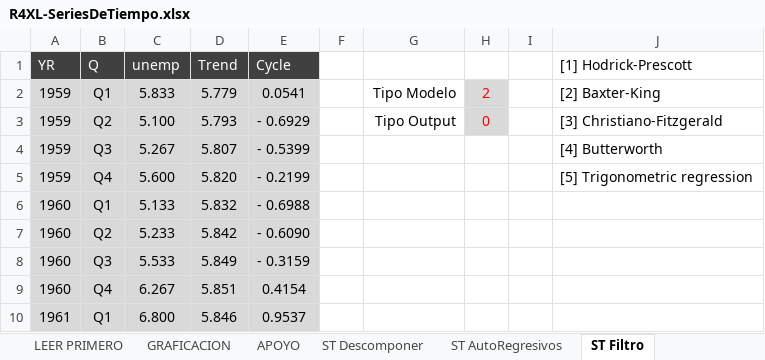
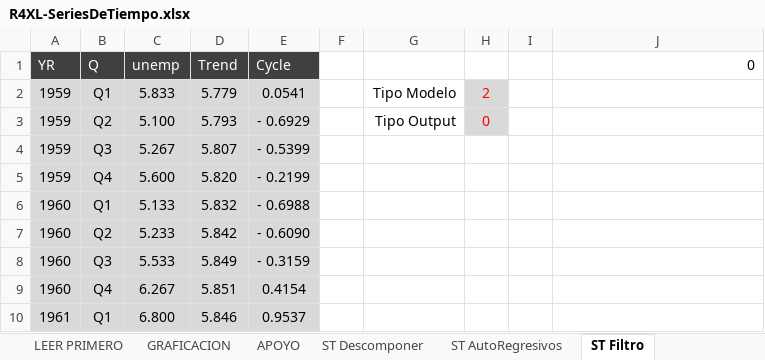
Before and after one commit to mbonillacr/R4XCL, an Excel workbook: EJEMPLOS EN EXCEL/BONILLA/R4XL-SeriesDeTiempo.xlsx, sheet ST Filtro, drawn as a sheet; only a part is shown; values as stored, in another font and other column widths than the file's, no borders; charts and pictures not drawn; the diff names each change by its address in the sheet, - before the commit and + after, or states it on an @@ line.

```diff
--- a/EJEMPLOS EN EXCEL/BONILLA/R4XL-SeriesDeTiempo.xlsx (sheet ST Filtro)
+++ b/EJEMPLOS EN EXCEL/BONILLA/R4XL-SeriesDeTiempo.xlsx (sheet ST Filtro)
-J1: [1] Hodrick-Prescott
+J1: 0
-J2 (0): [2] Baxter-King
+J2 (0): (empty)
-J3 (0): [3] Christiano-Fitzgerald
+J3 (0): (empty)
-J4 (0): [4] Butterworth
+J4 (0): (empty)
-J5 (0): [5] Trigonometric regression
+J5 (0): (empty)
```
Also changed, not shown: sheet ST Cointegracion, charts or pictures, EJEMPLOS EN EXCEL/BONILLA/R4XL-PIVOTE.xlsx, EJEMPLOS EN EXCEL/BONILLA/R4XL-Poisson.xlsx, 2 other files.
